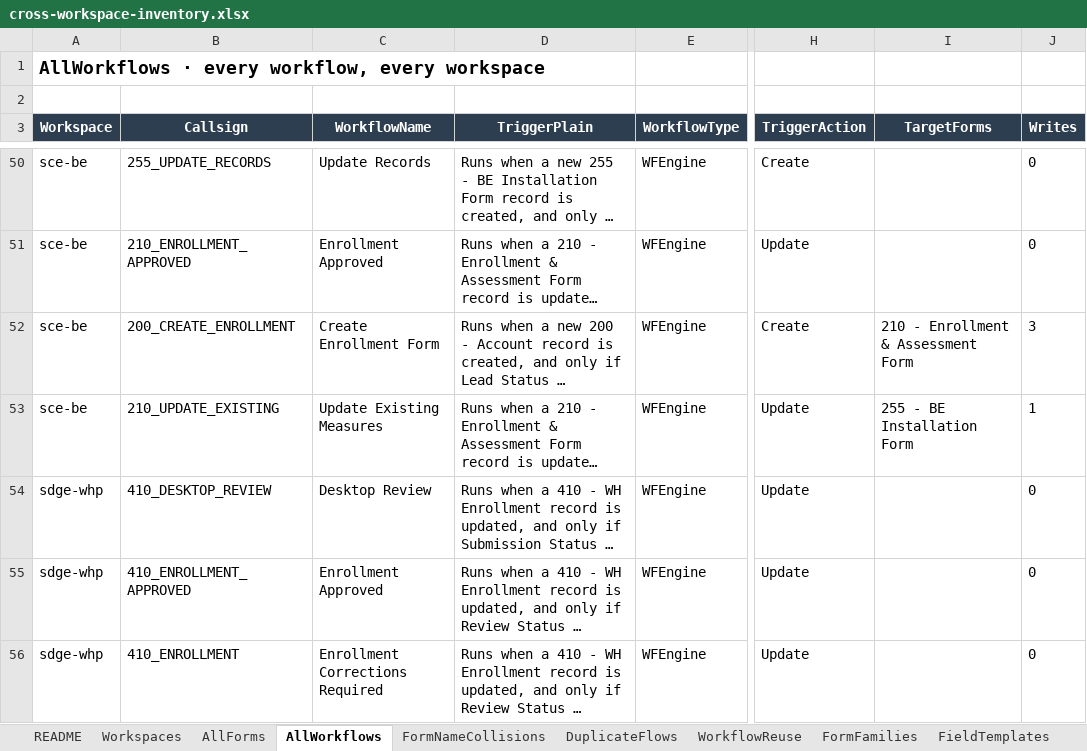
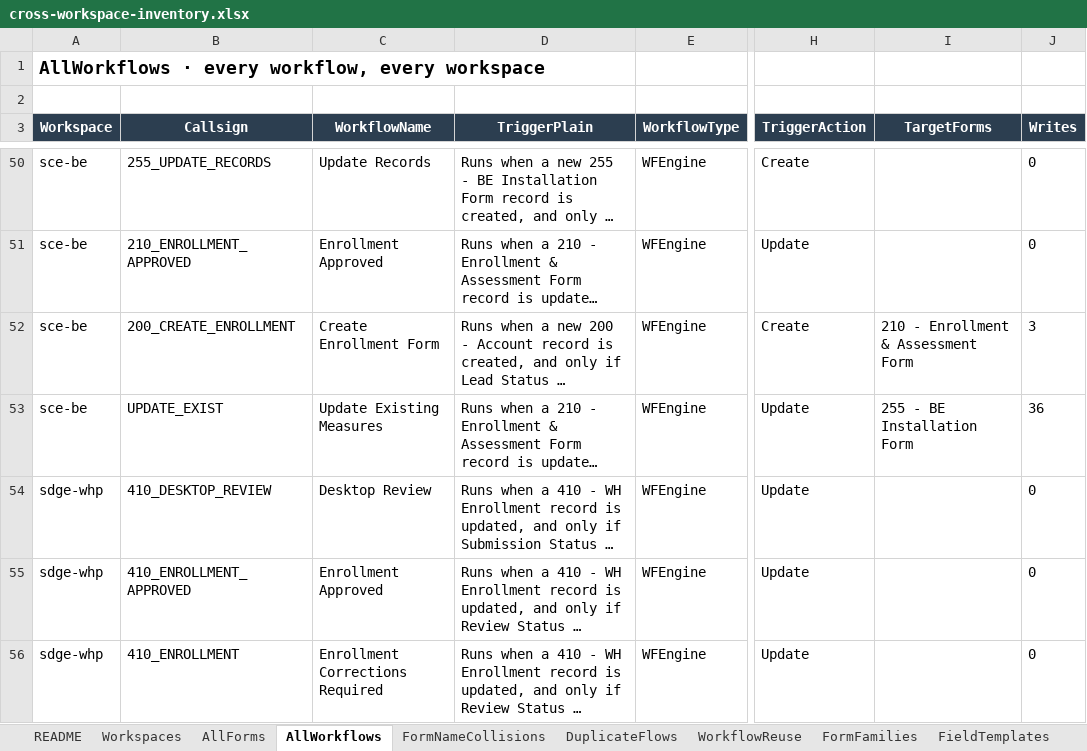
Before and after one commit to socrasteeze/system-inventory, an Excel workbook: output/global/cross-workspace-inventory.xlsx, sheet AllWorkflows, drawn as a sheet; only a part is shown, gaps mark what is left out; long unchanged cells end in …; values as stored, in another font and other column widths than the file's, no borders; the diff names each change by its address in the sheet, - before the commit and + after, or states it on an @@ line.

```diff
--- a/output/global/cross-workspace-inventory.xlsx (sheet AllWorkflows)
+++ b/output/global/cross-workspace-inventory.xlsx (sheet AllWorkflows)
-B53 (Callsign): 210_UPDATE_EXISTING
+B53 (Callsign): UPDATE_EXIST
-J53 (Writes): 1
+J53 (Writes): 36
```
Also changed, not shown: output/liwp/workflow_master_inventory.xlsx, output/nve-qar/workflow_master_inventory.xlsx, 27 other files.
